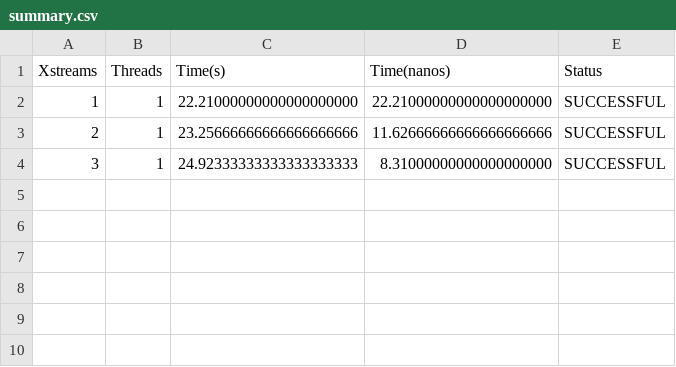
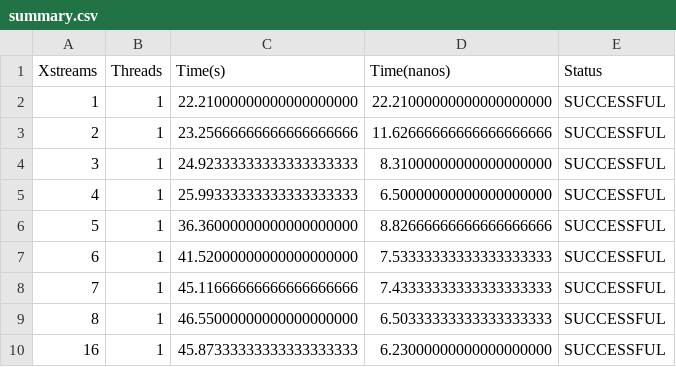
Before and after one commit to AstVic/ArgobotsReduction, a CSV file: jac3d_openmp/results_local/summary.csv, drawn as a sheet.

Commit message:
update results for local jac3d openmp

```diff
--- a/jac3d_openmp/results_local/summary.csv
+++ b/jac3d_openmp/results_local/summary.csv
@@ -4 +4,7 @@ Xstreams,Threads,Time(s),Time(nanos),Status
 3,1,24.92333333333333333333,8.31000000000000000000,SUCCESSFUL
+4,1,25.99333333333333333333,6.50000000000000000000,SUCCESSFUL
+5,1,36.36000000000000000000,8.82666666666666666666,SUCCESSFUL
+6,1,41.52000000000000000000,7.53333333333333333333,SUCCESSFUL
+7,1,45.11666666666666666666,7.43333333333333333333,SUCCESSFUL
+8,1,46.55000000000000000000,6.50333333333333333333,SUCCESSFUL
+16,1,45.87333333333333333333,6.23000000000000000000,SUCCESSFUL
```
Also changed, not shown: 17 other files.
